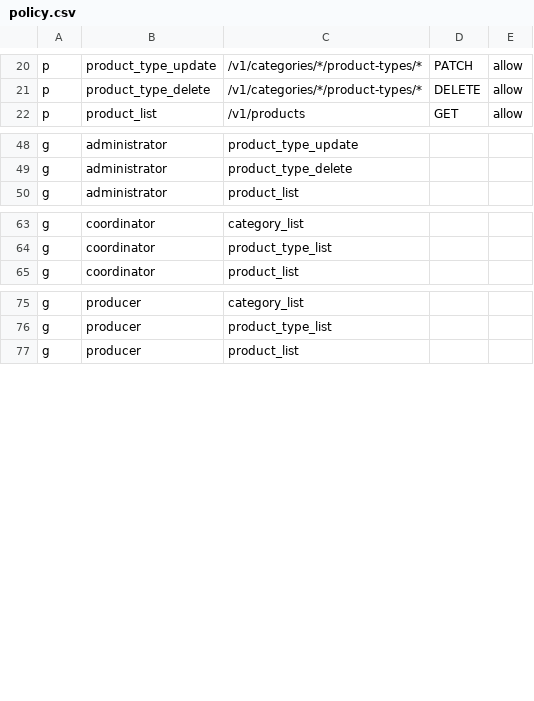
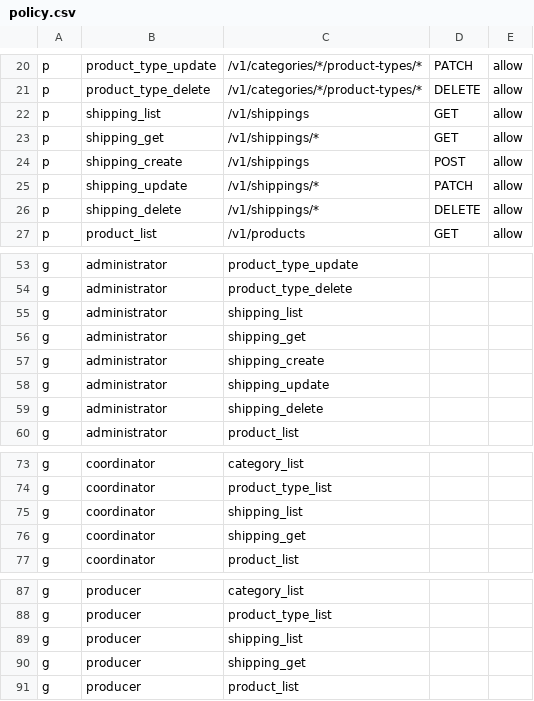
Before and after one commit to and-period/furumaru, a CSV file: api/config/gateway/admin/rbac/policy.csv, drawn as a sheet; only a part is shown, gaps mark what is left out; the diff names each change by its address in the sheet, - before the commit and + after, or states it on an @@ line.

Commit message:
feat(*): define shipping api types

```diff
--- a/api/config/gateway/admin/rbac/policy.csv
+++ b/api/config/gateway/admin/rbac/policy.csv
+row 22: p | shipping_list | /v1/shippings | GET | allow
+row 23: p | shipping_get | /v1/shippings/* | GET | allow
+row 24: p | shipping_create | /v1/shippings | POST | allow
+row 25: p | shipping_update | /v1/shippings/* | PATCH | allow
+row 26: p | shipping_delete | /v1/shippings/* | DELETE | allow
+row 55: g | administrator | shipping_list
+row 56: g | administrator | shipping_get
+row 57: g | administrator | shipping_create
+row 58: g | administrator | shipping_update
+row 59: g | administrator | shipping_delete
+row 75: g | coordinator | shipping_list
+row 76: g | coordinator | shipping_get
+row 89: g | producer | shipping_list
+row 90: g | producer | shipping_get
```
Also changed, not shown: 24 other files.
